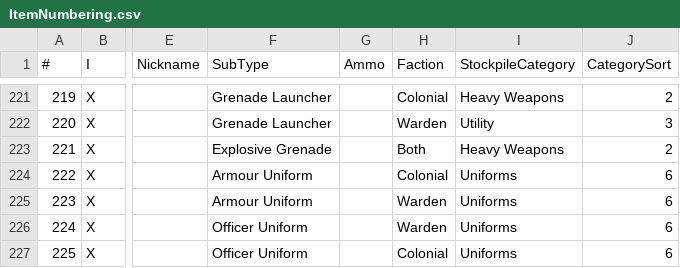
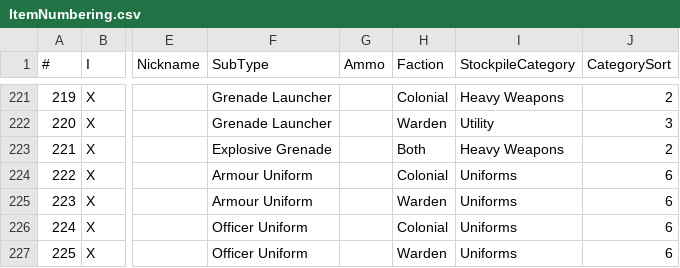
Before and after one commit to tehruttiger/Stockpiler, a CSV file: ItemNumbering.csv, drawn as a sheet; only a part is shown, gaps mark what is left out; the diff names each change by its address in the sheet, - before the commit and + after, or states it on an @@ line.

Commit message:
Swapped Colonial and Warden officer uniforms

```diff
--- a/ItemNumbering.csv
+++ b/ItemNumbering.csv
-H226 (Faction): Warden
+H226 (Faction): Colonial
-H227 (Faction): Colonial
+H227 (Faction): Warden
```
Also changed, not shown: 4 other files.
